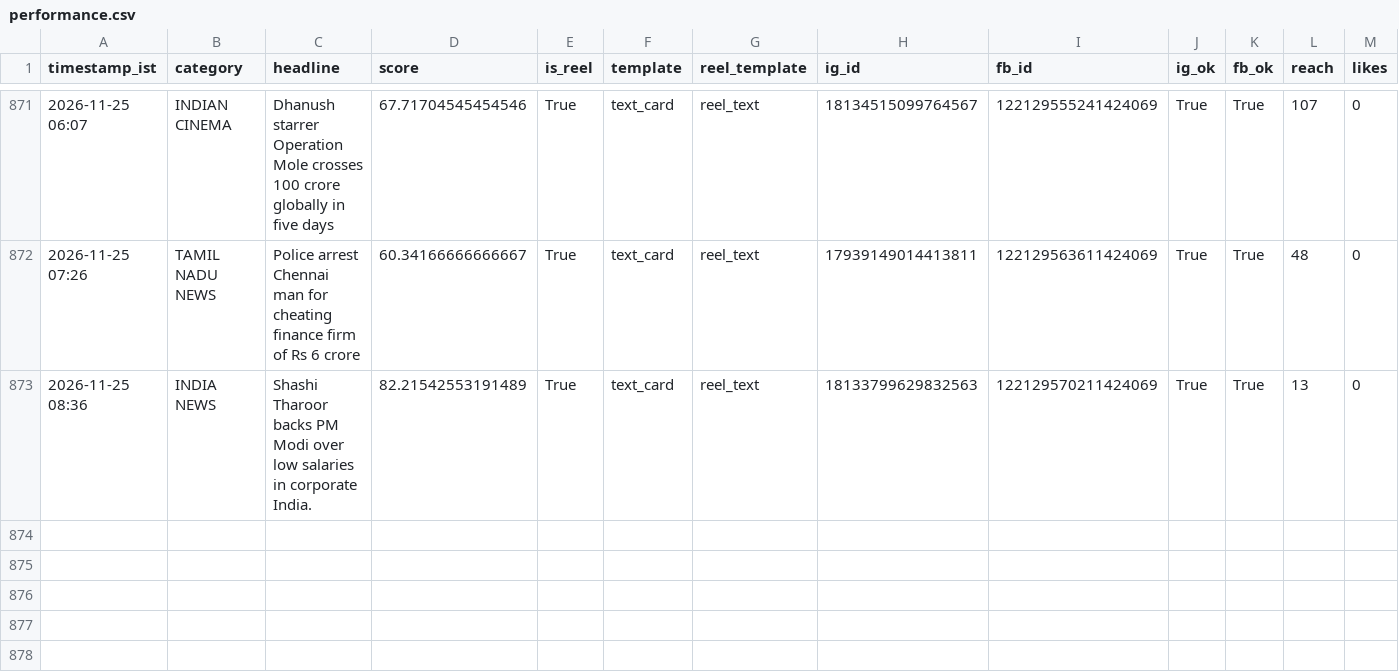
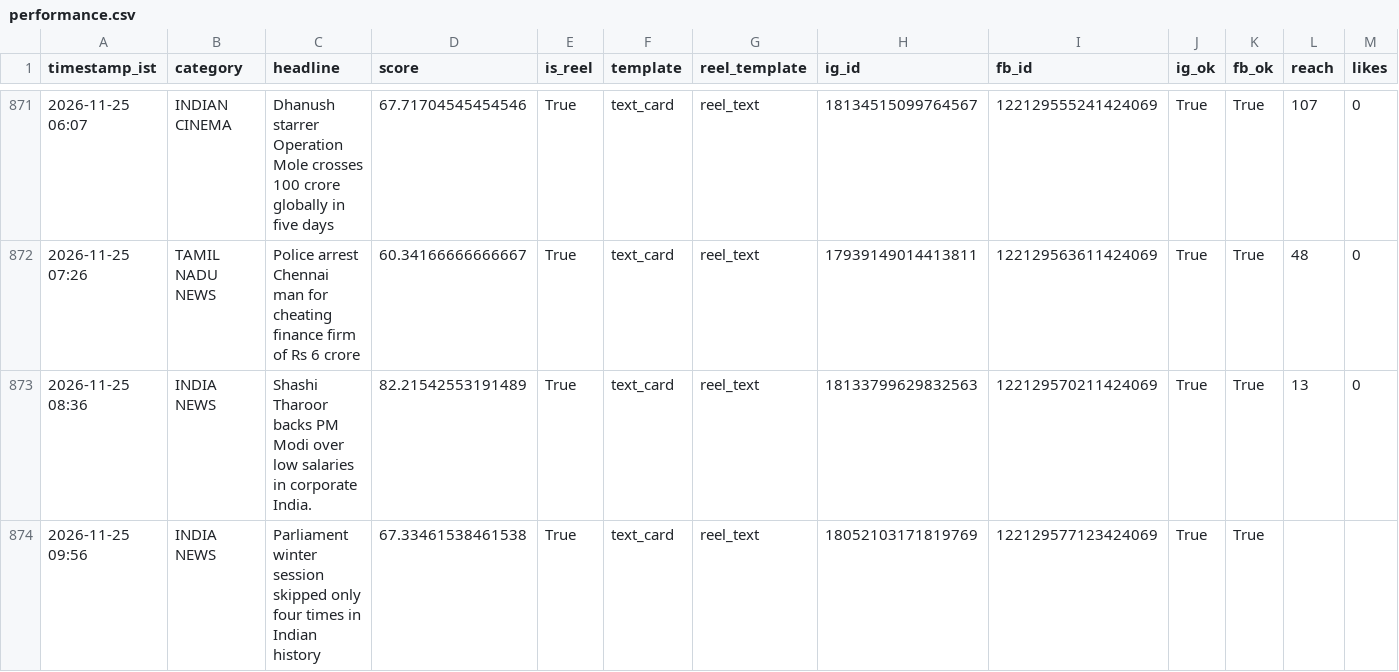
Before and after one commit to araviaravind333-sketch/Aravind24new, a CSV file: data/performance.csv, drawn as a sheet; only a part is shown, gaps mark what is left out; rows hold the shown columns only; the diff names each change by its address in the sheet, - before the commit and + after, or states it on an @@ line.

```diff
--- a/data/performance.csv
+++ b/data/performance.csv
+row 874: 2026-11-25 09:56 | INDIA NEWS | Parliament winter session skipped only four times in Indian history | 67.33461538461538 | True | text_card | reel_text | 18052103171819769 | 122129577123424069 | True | True
```
Also changed, not shown: 2 other files.
